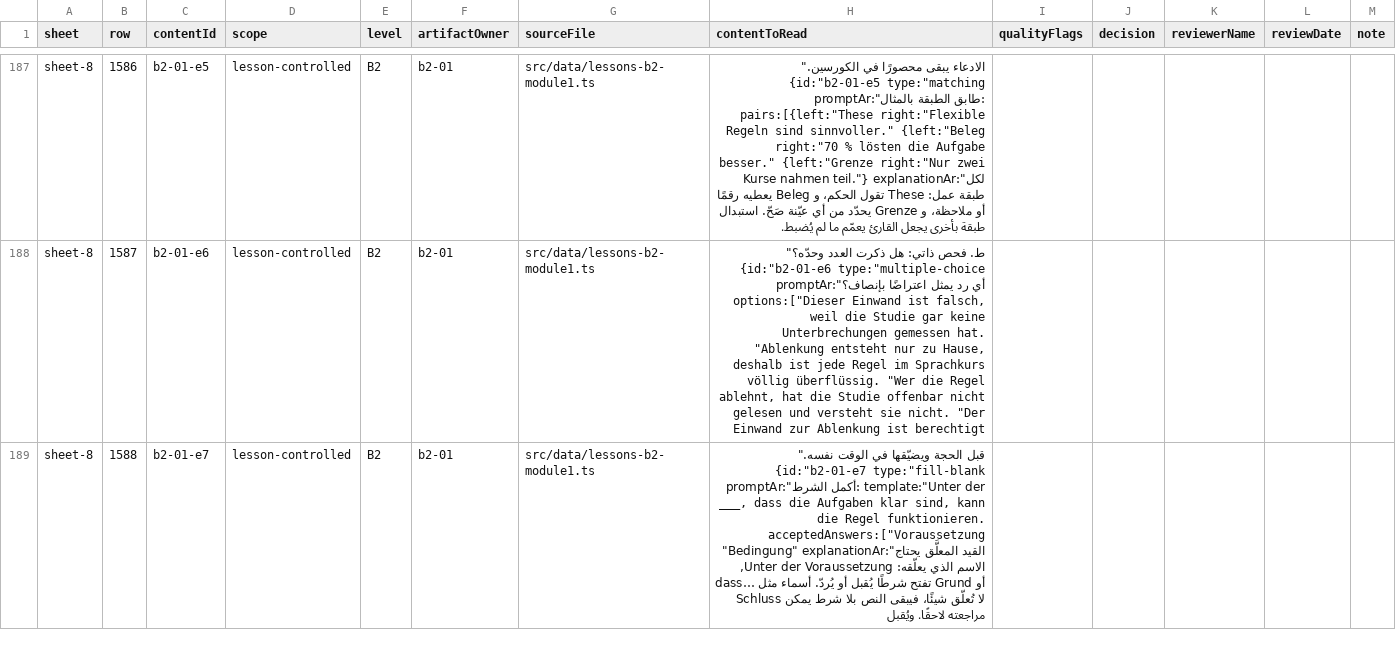
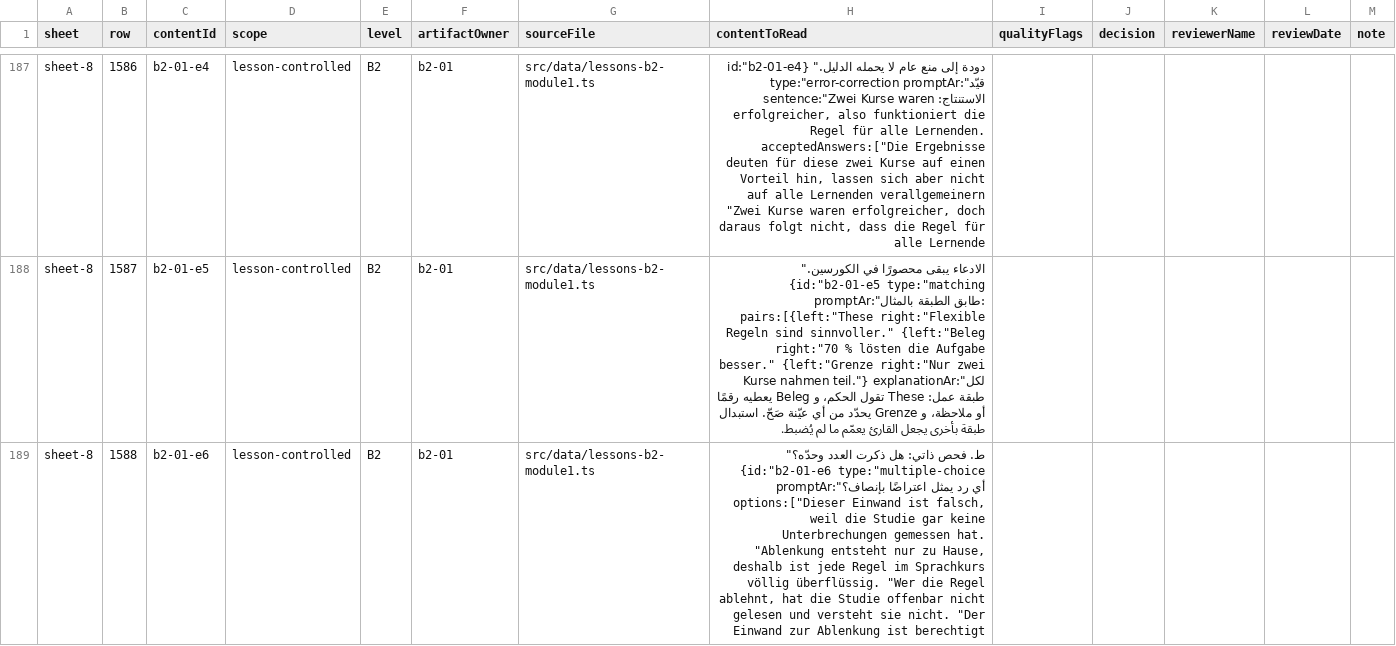
Before and after one commit to naderba69/wegberlin, a CSV file: reports/review-packet/review-sheet-08.csv, drawn as a sheet; only a part is shown, gaps mark what is left out; the diff covers the shown part only.

```diff
--- a/reports/review-packet/review-sheet-08.csv
+++ b/reports/review-packet/review-sheet-08.csv
@@ -187,3 +187,3 @@
-"sheet-8","1586","b2-01-e5","lesson-controlled","B2","b2-01","src/data/lessons-b2-module1.ts","الادعاء يبقى محصورًا في الكورسين."" {id:""b2-01-e5 type:""matching promptAr:""طابق الطبقة بالمثال: pairs:[{left:""These right:""Flexible Regeln sind sinnvoller."" {left:""Beleg right:""70 % lösten die Aufgabe besser."" {left:""Grenze right:""Nur zwei Kurse nahmen teil.""} explanationAr:""لكل طبقة عمل: These تقول الحكم، و Beleg يعطيه رقمًا أو ملاحظة، و Grenze يحدّد من أي عيّنة صَحّ. استبدال طبقة بأخرى يجعل القارئ يعمّم ما لم يُضبط.","","","","",""
-"sheet-8","1587","b2-01-e6","lesson-controlled","B2","b2-01","src/data/lessons-b2-module1.ts","ط. فحص ذاتي: هل ذكرت العدد وحدّه؟"" {id:""b2-01-e6 type:""multiple-choice promptAr:""أي رد يمثل اعتراضًا بإنصاف؟ options:[""Dieser Einwand ist falsch, weil die Studie gar keine Unterbrechungen gemessen hat. ""Ablenkung entsteht nur zu Hause, deshalb ist jede Regel im Sprachkurs völlig überflüssig. ""Wer die Regel ablehnt, hat die Studie offenbar nicht gelesen und versteht sie nicht. ""Der Einwand zur Ablenkung ist berechtigt","","","","",""
-"sheet-8","1588","b2-01-e7","lesson-controlled","B2","b2-01","src/data/lessons-b2-module1.ts","قبل الحجة ويضيّقها في الوقت نفسه."" {id:""b2-01-e7 type:""fill-blank promptAr:""أكمل الشرط: template:""Unter der ___, dass die Aufgaben klar sind, kann die Regel funktionieren. acceptedAnswers:[""Voraussetzung ""Bedingung"" explanationAr:""القيد المعلَّق يحتاج الاسم الذي يعلّقه: Unter der Voraussetzung, dass… تفتح شرطًا يُقبل أو يُردّ. أسماء مثل Grund أو Schluss لا تُعلّق شيئًا، فيبقى النص بلا شرط يمكن مراجعته لاحقًا. ويُقبل ","","","","",""
+"sheet-8","1586","b2-01-e4","lesson-controlled","B2","b2-01","src/data/lessons-b2-module1.ts","دودة إلى منع عام لا يحمله الدليل."" {id:""b2-01-e4 type:""error-correction promptAr:""قيّد الاستنتاج: sentence:""Zwei Kurse waren erfolgreicher, also funktioniert die Regel für alle Lernenden. acceptedAnswers:[""Die Ergebnisse deuten für diese zwei Kurse auf einen Vorteil hin, lassen sich aber nicht auf alle Lernenden verallgemeinern ""Zwei Kurse waren erfolgreicher, doch daraus folgt nicht, dass die Regel für alle Lernende","","","","",""
+"sheet-8","1587","b2-01-e5","lesson-controlled","B2","b2-01","src/data/lessons-b2-module1.ts","الادعاء يبقى محصورًا في الكورسين."" {id:""b2-01-e5 type:""matching promptAr:""طابق الطبقة بالمثال: pairs:[{left:""These right:""Flexible Regeln sind sinnvoller."" {left:""Beleg right:""70 % lösten die Aufgabe besser."" {left:""Grenze right:""Nur zwei Kurse nahmen teil.""} explanationAr:""لكل طبقة عمل: These تقول الحكم، و Beleg يعطيه رقمًا أو ملاحظة، و Grenze يحدّد من أي عيّنة صَحّ. استبدال طبقة بأخرى يجعل القارئ يعمّم ما لم يُضبط.","","","","",""
+"sheet-8","1588","b2-01-e6","lesson-controlled","B2","b2-01","src/data/lessons-b2-module1.ts","ط. فحص ذاتي: هل ذكرت العدد وحدّه؟"" {id:""b2-01-e6 type:""multiple-choice promptAr:""أي رد يمثل اعتراضًا بإنصاف؟ options:[""Dieser Einwand ist falsch, weil die Studie gar keine Unterbrechungen gemessen hat. ""Ablenkung entsteht nur zu Hause, deshalb ist jede Regel im Sprachkurs völlig überflüssig. ""Wer die Regel ablehnt, hat die Studie offenbar nicht gelesen und versteht sie nicht. ""Der Einwand zur Ablenkung ist berechtigt","","","","",""
```
Also changed, not shown: 97 edited cells elsewhere in this file, reports/lexical-review-packet/goethe-core-noun-anchors.csv, reports/lexical-review-packet/noun-anchors.csv, 46 other files.
